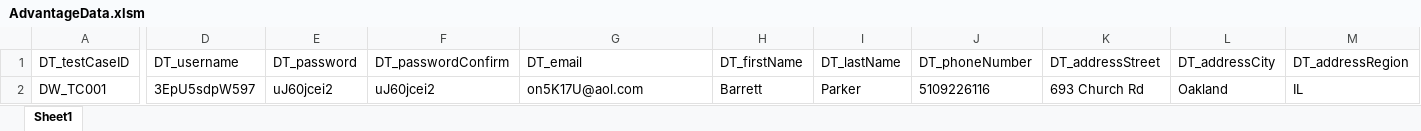
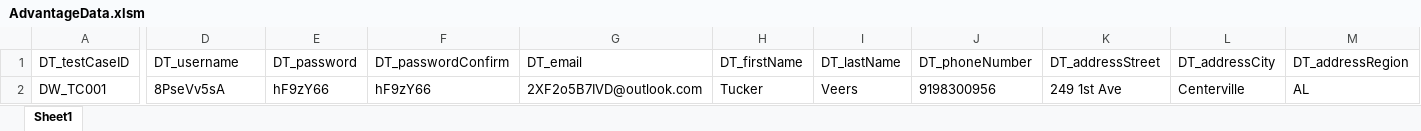
Before and after one commit to Scrum-Bags/AO-Responsiveness-Testing, an Excel workbook: AdvantageData.xlsm, sheet Sheet1, drawn as a sheet; only a part is shown, gaps mark what is left out; values as stored, in another font and other column widths than the file's, no borders; charts and pictures not drawn; the diff covers the shown part only; the diff names each change by its address in the sheet, - before the commit and + after, or states it on an @@ line.

```diff
--- a/AdvantageData.xlsm (sheet Sheet1)
+++ b/AdvantageData.xlsm (sheet Sheet1)
-D2 (DT_username): 3EpU5sdpW597
+D2 (DT_username): 8PseVv5sA
-E2 (DT_password): uJ60jcei2
+E2 (DT_password): hF9zY66
-F2 (DT_passwordConfirm): uJ60jcei2
+F2 (DT_passwordConfirm): hF9zY66
-G2 (DT_email): on5K17U@aol.com
+G2 (DT_email): 2XF2o5B7IVD@outlook.com
-H2 (DT_firstName): Barrett
+H2 (DT_firstName): Tucker
-I2 (DT_lastName): Parker
+I2 (DT_lastName): Veers
-J2 (DT_phoneNumber): 5109226116
+J2 (DT_phoneNumber): 9198300956
-K2 (DT_addressStreet): 693 Church Rd
+K2 (DT_addressStreet): 249 1st Ave
-L2 (DT_addressCity): Oakland
+L2 (DT_addressCity): Centerville
-M2 (DT_addressRegion): IL
+M2 (DT_addressRegion): AL
```
Also changed, not shown: 1 edited cell elsewhere in this sheet, 1 other file.
